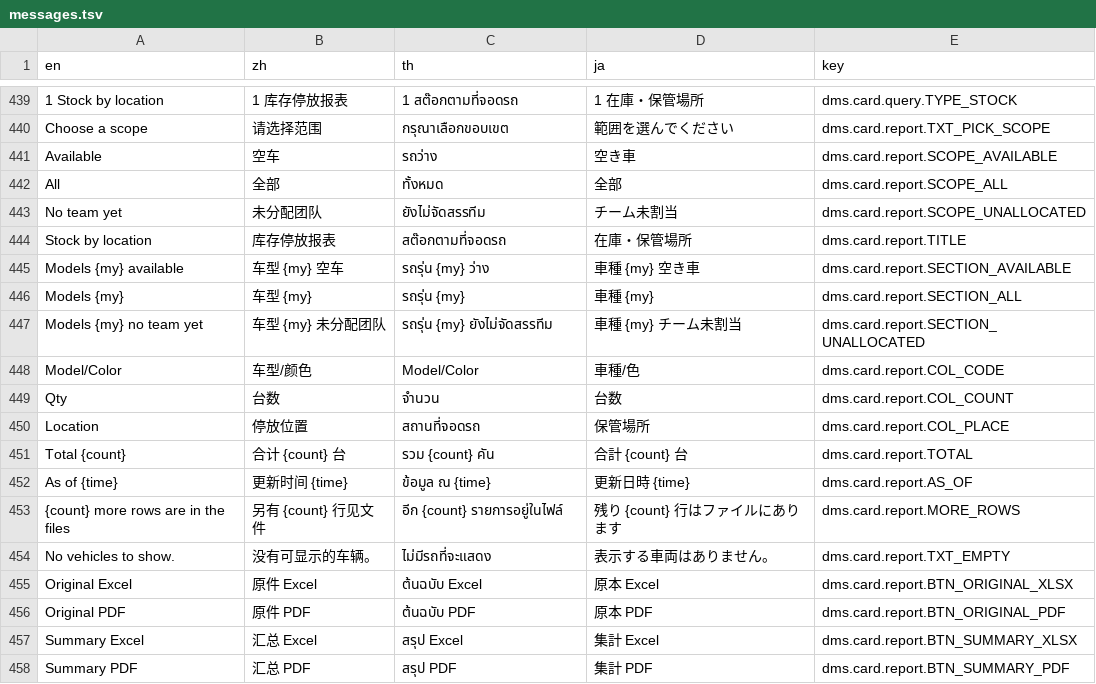
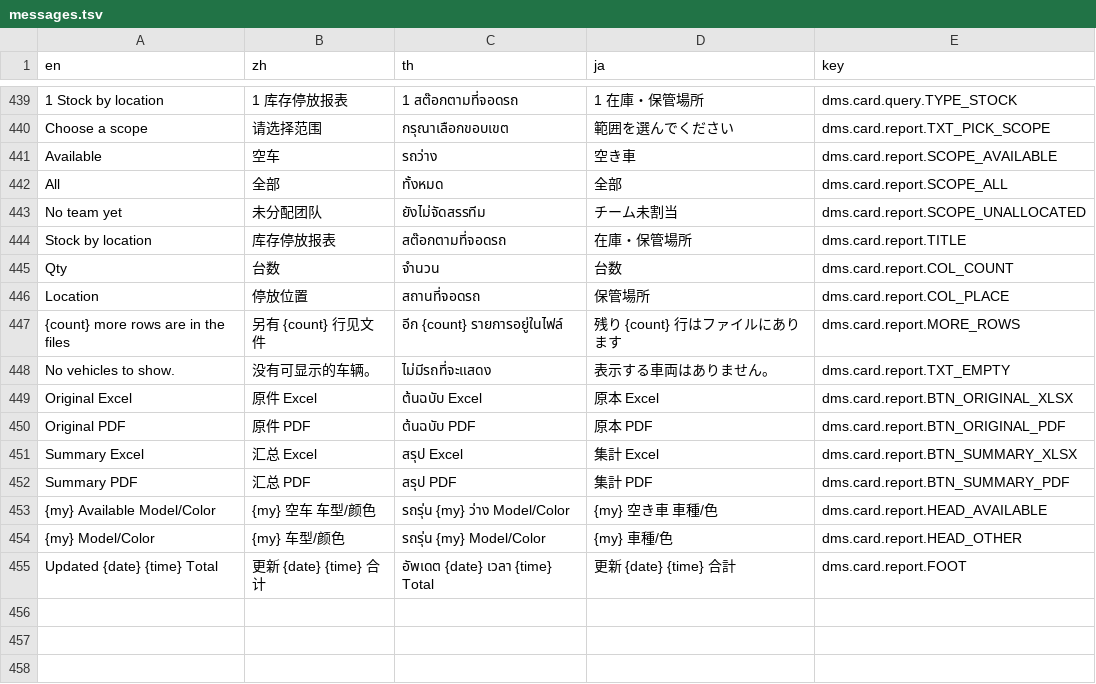
Before and after one commit to skin306152-star/pearnly, a TSV file: apps/pearnly_dms/pearnly_dms/i18n/messages.tsv, drawn as a sheet; only a part is shown, gaps mark what is left out; removed rows and columns are numbered as before the commit, all else as after; the diff names each change by its address in the sheet, - before the commit and + after, or states it on an @@ line.

```diff
--- a/apps/pearnly_dms/pearnly_dms/i18n/messages.tsv
+++ b/apps/pearnly_dms/pearnly_dms/i18n/messages.tsv
-row 445: Models {my} available | 车型 {my} 空车 | รถรุ่น {my} ว่าง | 車種 {my} 空き車 | dms.card.report.SECTION_AVAILABLE
-row 446: Models {my} | 车型 {my} | รถรุ่น {my} | 車種 {my} | dms.card.report.SECTION_ALL
-row 447: Models {my} no team yet | 车型 {my} 未分配团队 | รถรุ่น {my} ยังไม่จัดสรรทีม | 車種 {my} チーム未割当 | dms.card.report.SECTION_UNALLOCATED
-row 448: Model/Color | 车型/颜色 | Model/Color | 車種/色 | dms.card.report.COL_CODE
-row 451: Total {count} | 合计 {count} 台 | รวม {count} คัน | 合計 {count} 台 | dms.card.report.TOTAL
-row 452: As of {time} | 更新时间 {time} | ข้อมูล ณ {time} | 更新日時 {time} | dms.card.report.AS_OF
+row 453: {my} Available Model/Color | {my} 空车 车型/颜色 | รถรุ่น {my} ว่าง Model/Color | {my} 空き車 車種/色 | dms.card.report.HEAD_AVAILABLE
+row 454: {my} Model/Color | {my} 车型/颜色 | รถรุ่น {my} Model/Color | {my} 車種/色 | dms.card.report.HEAD_OTHER
+row 455: Updated {date} {time} Total | 更新 {date} {time} 合计 | อัพเดต {date} เวลา {time} Total | 更新 {date} {time} 合計 | dms.card.report.FOOT
```
Also changed, not shown: apps/pearnly_dms/pearnly_dms/translations/en.csv, apps/pearnly_dms/pearnly_dms/translations/ja.csv, 8 other files.
